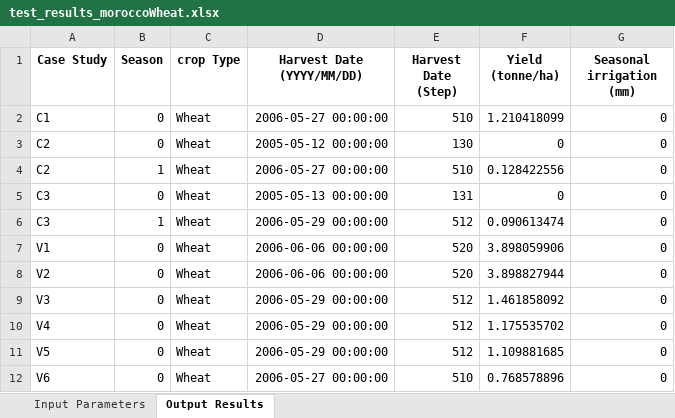
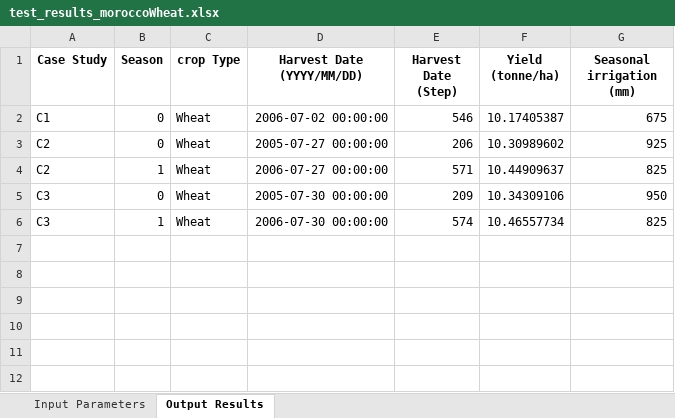
Before and after one commit to stephansmit/heliostrome, an Excel workbook: heliostrome/jip_project/results/test_results_moroccoWheat.xlsx, sheet Output Results, drawn as a sheet; values as stored, in another font and other column widths than the file's, no borders; the diff names each change by its address in the sheet, - before the commit and + after, or states it on an @@ line.

```diff
--- a/heliostrome/jip_project/results/test_results_moroccoWheat.xlsx (sheet Output Results)
+++ b/heliostrome/jip_project/results/test_results_moroccoWheat.xlsx (sheet Output Results)
-D2 (Harvest Date (YYYY/MM/DD)): 2006-05-27 00:00:00
+D2 (Harvest Date (YYYY/MM/DD)): 2006-07-02 00:00:00
-E2 (Harvest Date (Step)): 510
+E2 (Harvest Date (Step)): 546
-F2 (Yield (tonne/ha)): 1.210418099
+F2 (Yield (tonne/ha)): 10.17405387
-G2 (Seasonal irrigation (mm)): 0
+G2 (Seasonal irrigation (mm)): 675
-D3 (Harvest Date (YYYY/MM/DD)): 2005-05-12 00:00:00
+D3 (Harvest Date (YYYY/MM/DD)): 2005-07-27 00:00:00
-E3 (Harvest Date (Step)): 130
+E3 (Harvest Date (Step)): 206
-F3 (Yield (tonne/ha)): 0
+F3 (Yield (tonne/ha)): 10.30989602
-G3 (Seasonal irrigation (mm)): 0
+G3 (Seasonal irrigation (mm)): 925
-D4 (Harvest Date (YYYY/MM/DD)): 2006-05-27 00:00:00
+D4 (Harvest Date (YYYY/MM/DD)): 2006-07-27 00:00:00
-E4 (Harvest Date (Step)): 510
+E4 (Harvest Date (Step)): 571
-F4 (Yield (tonne/ha)): 0.128422556
+F4 (Yield (tonne/ha)): 10.44909637
-G4 (Seasonal irrigation (mm)): 0
+G4 (Seasonal irrigation (mm)): 825
-D5 (Harvest Date (YYYY/MM/DD)): 2005-05-13 00:00:00
+D5 (Harvest Date (YYYY/MM/DD)): 2005-07-30 00:00:00
-E5 (Harvest Date (Step)): 131
+E5 (Harvest Date (Step)): 209
-F5 (Yield (tonne/ha)): 0
+F5 (Yield (tonne/ha)): 10.34309106
-G5 (Seasonal irrigation (mm)): 0
+G5 (Seasonal irrigation (mm)): 950
-D6 (Harvest Date (YYYY/MM/DD)): 2006-05-29 00:00:00
+D6 (Harvest Date (YYYY/MM/DD)): 2006-07-30 00:00:00
-E6 (Harvest Date (Step)): 512
+E6 (Harvest Date (Step)): 574
-F6 (Yield (tonne/ha)): 0.090613474
+F6 (Yield (tonne/ha)): 10.46557734
-G6 (Seasonal irrigation (mm)): 0
+G6 (Seasonal irrigation (mm)): 825
-row 7: V1 | 0 | Wheat | 2006-06-06 00:00:00 | 520 | 3.898059906 | 0
-row 8: V2 | 0 | Wheat | 2006-06-06 00:00:00 | 520 | 3.898827944 | 0
-row 9: V3 | 0 | Wheat | 2006-05-29 00:00:00 | 512 | 1.461858092 | 0
-row 10: V4 | 0 | Wheat | 2006-05-29 00:00:00 | 512 | 1.175535702 | 0
-row 11: V5 | 0 | Wheat | 2006-05-29 00:00:00 | 512 | 1.109881685 | 0
-row 12: V6 | 0 | Wheat | 2006-05-27 00:00:00 | 510 | 0.768578896 | 0
```
Also changed, not shown: sheet Input Parameters, heliostrome/jip_project/results/Factors to run simulation.xlsx, 2 other files.
